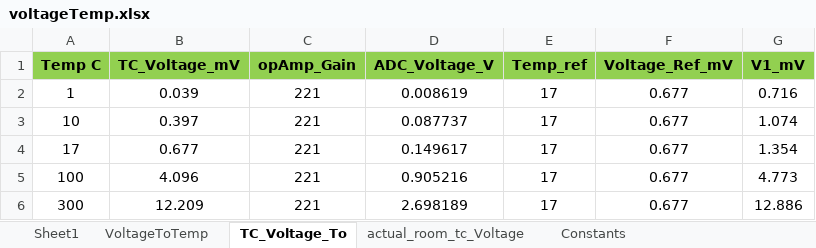
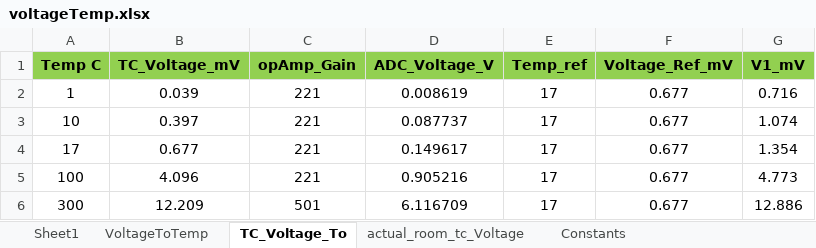
Before and after one commit to ntchris/arduino, an Excel workbook: DIY_solderStation/voltageTemp.xlsx, sheet TC_Voltage_To, drawn as a sheet; values as stored, in another font and other column widths than the file's, no borders; the diff names each change by its address in the sheet, - before the commit and + after, or states it on an @@ line.

```diff
--- a/DIY_solderStation/voltageTemp.xlsx (sheet TC_Voltage_To)
+++ b/DIY_solderStation/voltageTemp.xlsx (sheet TC_Voltage_To)
-C6 (opAmp_Gain): 221
+C6 (opAmp_Gain): 501
-D6 (ADC_Voltage_V): 2.698189
+D6 (ADC_Voltage_V): 6.116709
```
Also changed, not shown: sheet actual_room_tc_Voltage, sheet VoltageToTemp, sheet Constants, 15 other files.
